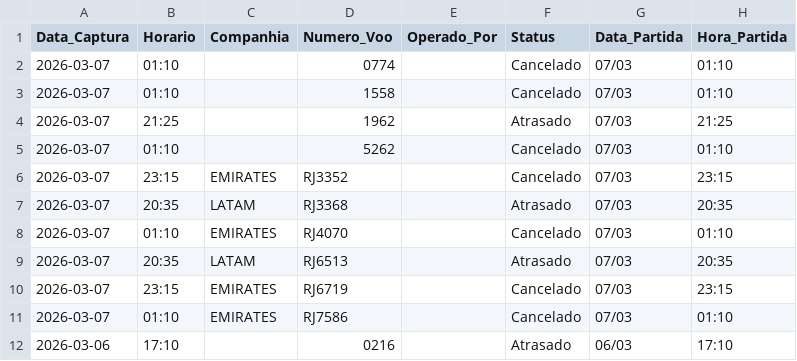
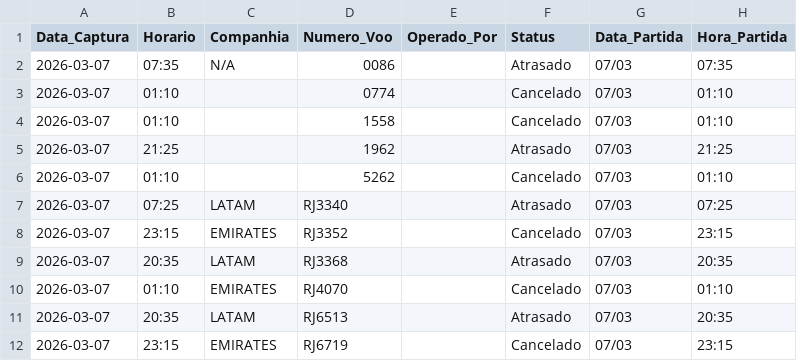
Before and after one commit to jonechelon/gru-flight-reliability-monitor, a CSV file: voos_atrasados_gru.csv, drawn as a sheet; only a part is shown; the shorter side is filled out with more unchanged rows; the diff names each change by its address in the sheet, - before the commit and + after, or states it on an @@ line.

Commit message:
report: update operational metrics [skip ci]

```diff
--- a/voos_atrasados_gru.csv
+++ b/voos_atrasados_gru.csv
+row 2: 2026-03-07 | 07:35 | N/A | 0086 |  | Atrasado | 07/03 | 07:35
+row 7: 2026-03-07 | 07:25 | LATAM | RJ3340 |  | Atrasado | 07/03 | 07:25
```
